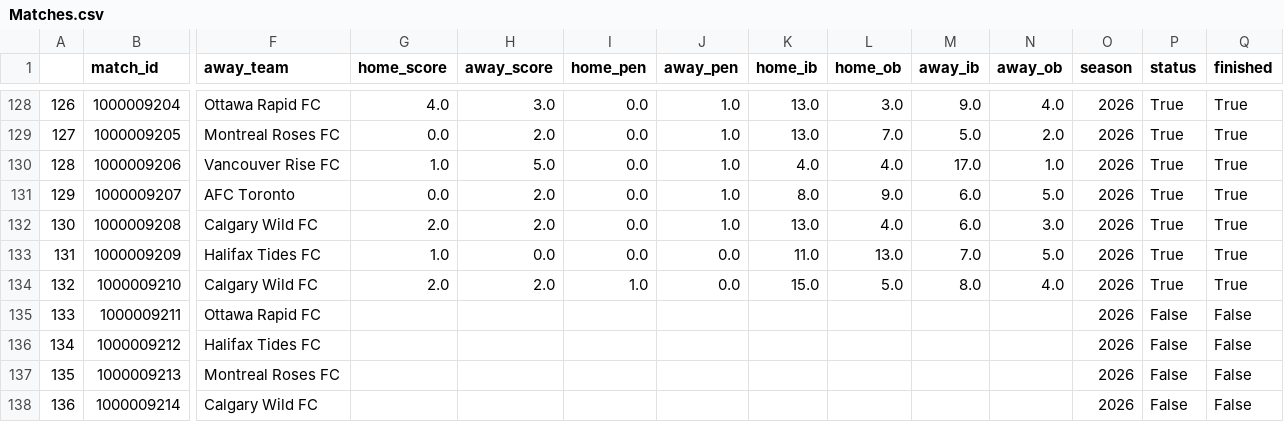
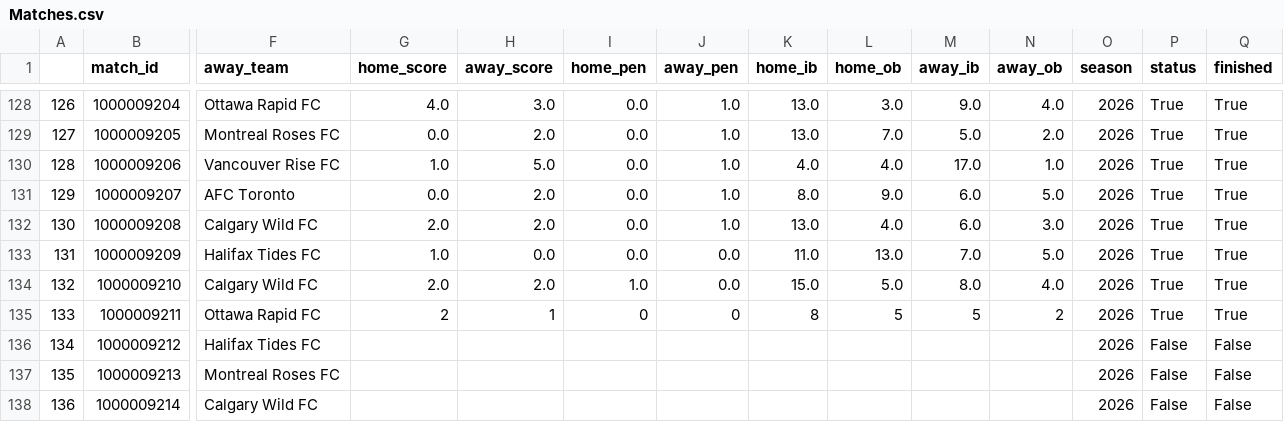
Before and after one commit to ajrb93/nsl_analytics_app, a CSV file: data/Matches.csv, drawn as a sheet; only a part is shown, gaps mark what is left out; the diff names each change by its address in the sheet, - before the commit and + after, or states it on an @@ line.

```diff
--- a/data/Matches.csv
+++ b/data/Matches.csv
-G135 (home_score): (empty)
+G135 (home_score): 2
-H135 (away_score): (empty)
+H135 (away_score): 1
-I135 (home_pen): (empty)
+I135 (home_pen): 0
-J135 (away_pen): (empty)
+J135 (away_pen): 0
-K135 (home_ib): (empty)
+K135 (home_ib): 8
-L135 (home_ob): (empty)
+L135 (home_ob): 5
-M135 (away_ib): (empty)
+M135 (away_ib): 5
-N135 (away_ob): (empty)
+N135 (away_ob): 2
-P135 (status): False
+P135 (status): True
-Q135 (finished): False
+Q135 (finished): True
```
Also changed, not shown: 2 other files.
